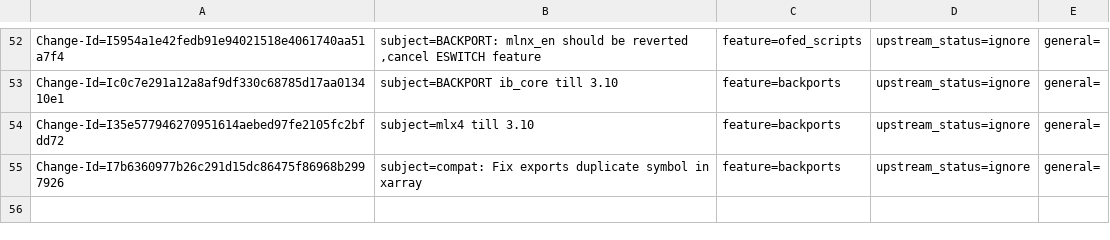
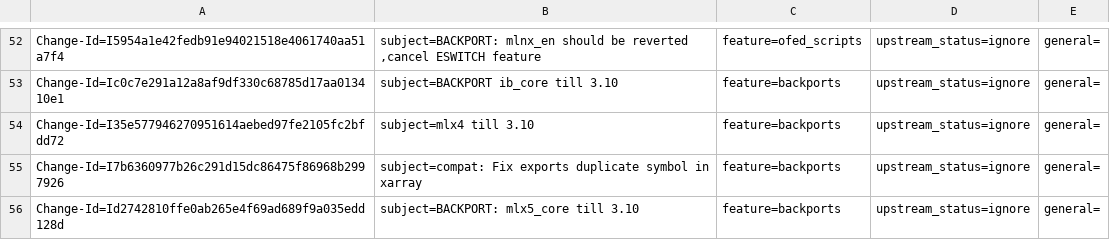
Before and after one commit to huynguyen85/temp_ipsec_inline_ofed_4_7, a CSV file: metadata/Talat_Batheesh.csv, drawn as a sheet; only a part is shown, gaps mark what is left out; the diff names each change by its address in the sheet, - before the commit and + after, or states it on an @@ line.

Commit message:
BACKPORT: mlx5_core till 3.10
issue: 1824760
Change-Id: Id2742810ffe0ab265e4f69ad689f9a035edd128d
Signed-off-by: Talat Batheesh <talatb@mellanox.com>

```diff
--- a/metadata/Talat_Batheesh.csv
+++ b/metadata/Talat_Batheesh.csv
+row 56: Change-Id=Id2742810ffe0ab265e4f69ad689f9a035edd128d | subject=BACKPORT: mlx5_core till 3.10 | feature=backports | upstream_status=ignore | general=
```
Also changed, not shown: 11 other files.
